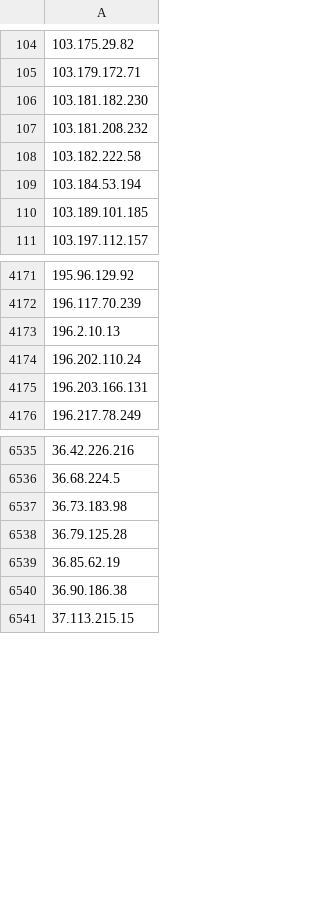
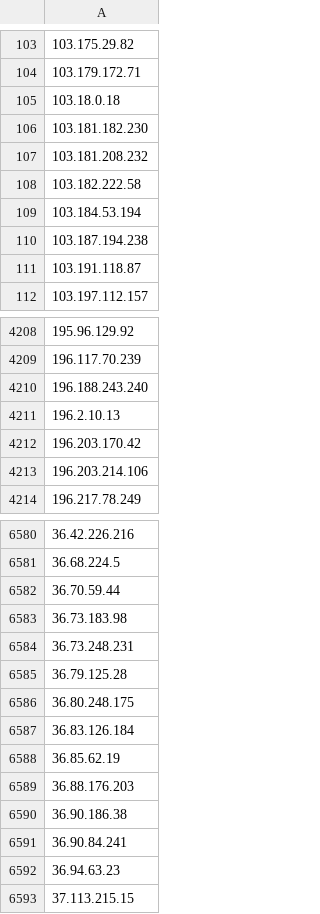
Before and after one commit to DXC-0/Malicious-Robots, a CSV file: malicious-robots-daily.csv, drawn as a sheet; only a part is shown, gaps mark what is left out; addresses are those after the commit; the diff covers the shown part only; the diff names each change by its address in the sheet, - before the commit and + after, or states it on an @@ line.

Commit message:
Update malicious-robots.txt

```diff
--- a/malicious-robots-daily.csv
+++ b/malicious-robots-daily.csv
+row 105: 103.18.0.18
-A110: 103.189.101.185
+A110: 103.187.194.238
+row 111: 103.191.118.87
+row 4210: 196.188.243.240
-A4212: 196.202.110.24
+A4212: 196.203.170.42
-A4213: 196.203.166.131
+A4213: 196.203.214.106
+row 6582: 36.70.59.44
+row 6584: 36.73.248.231
+row 6586: 36.80.248.175
+row 6587: 36.83.126.184
+row 6589: 36.88.176.203
+row 6591: 36.90.84.241
+row 6592: 36.94.63.23
```
Also changed, not shown: 76 added rows, 22 removed rows and 8 edited cells elsewhere in this file, 1 other file.
